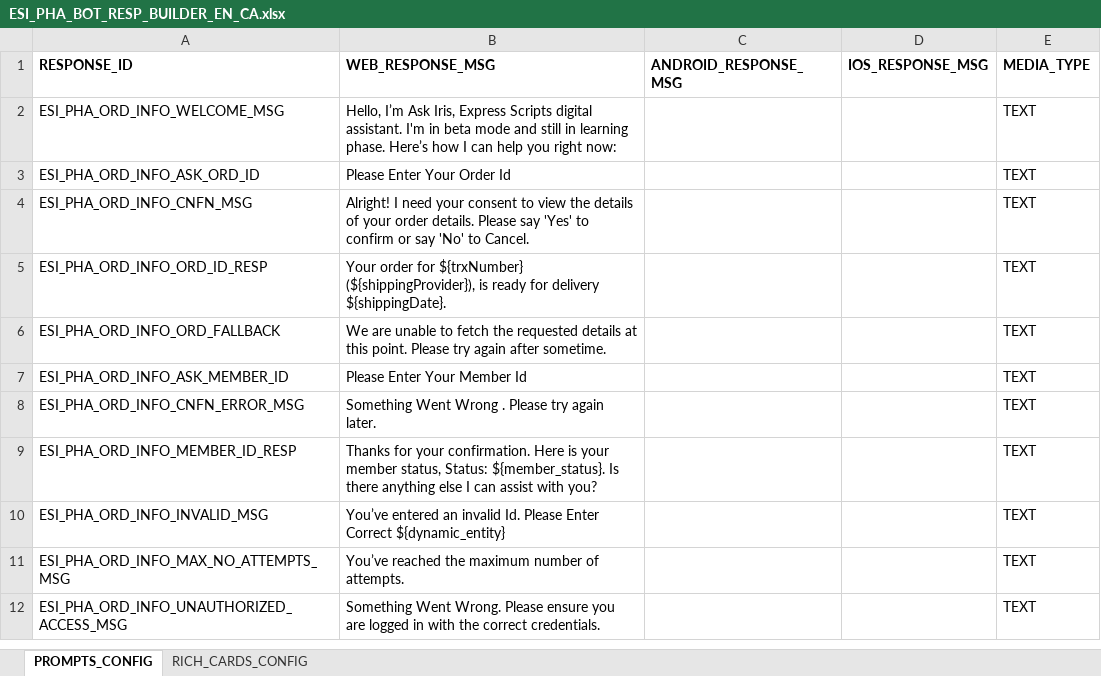
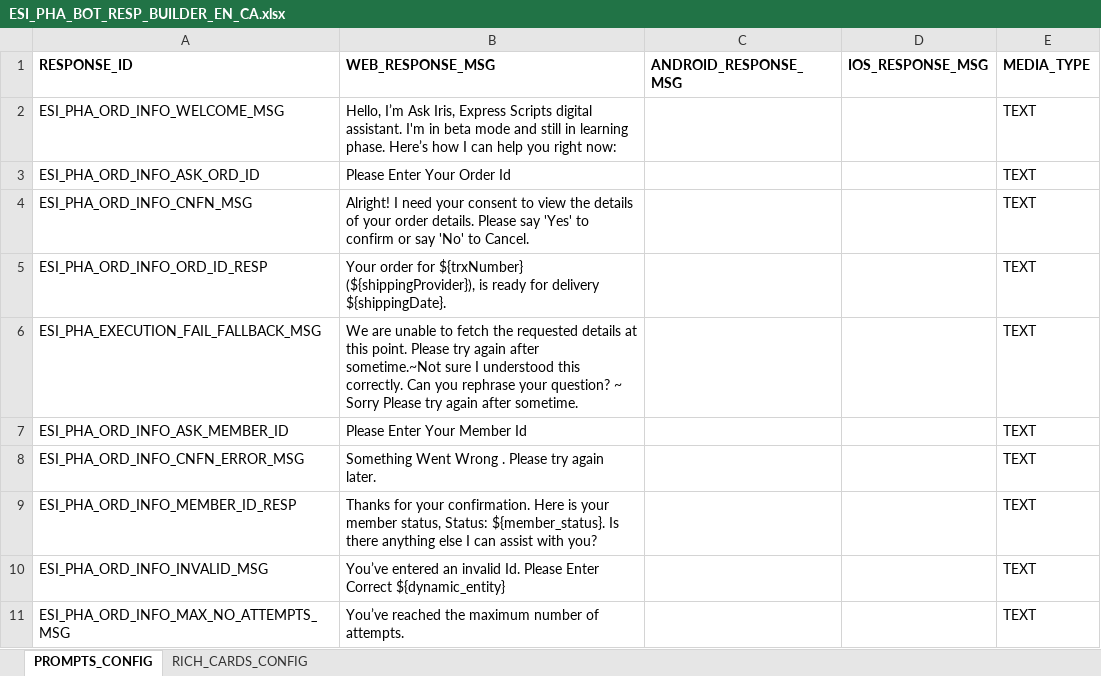
Before and after one commit to dante851/Kore-AI-Pharmacy-Bot, an Excel workbook: resources/ESI_PHA_BOT_RESP_BUILDER_EN_CA.xlsx, sheet PROMPTS_CONFIG, drawn as a sheet; only a part is shown; the shorter side is filled out with more unchanged rows; values as stored, in another font and other column widths than the file's, no borders; the diff names each change by its address in the sheet, - before the commit and + after, or states it on an @@ line.

Commit message:
added code for fallback

```diff
--- a/resources/ESI_PHA_BOT_RESP_BUILDER_EN_CA.xlsx (sheet PROMPTS_CONFIG)
+++ b/resources/ESI_PHA_BOT_RESP_BUILDER_EN_CA.xlsx (sheet PROMPTS_CONFIG)
-A6 (RESPONSE_ID): ESI_PHA_ORD_INFO_ORD_FALLBACK
+A6 (RESPONSE_ID): ESI_PHA_EXECUTION_FAIL_FALLBACK_MSG
-B6 (WEB_RESPONSE_MSG): …again after sometime.
+B6 (WEB_RESPONSE_MSG): …again after sometime.~Not sure I understood this correctly. Can you rephrase your question? ~ Sorry Please try again after sometime.
```
Also changed, not shown: 1 other file.
